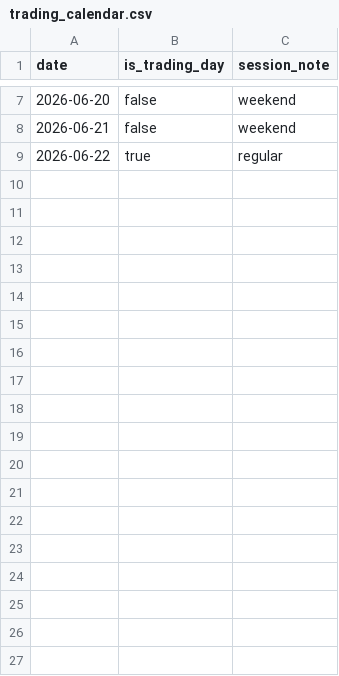
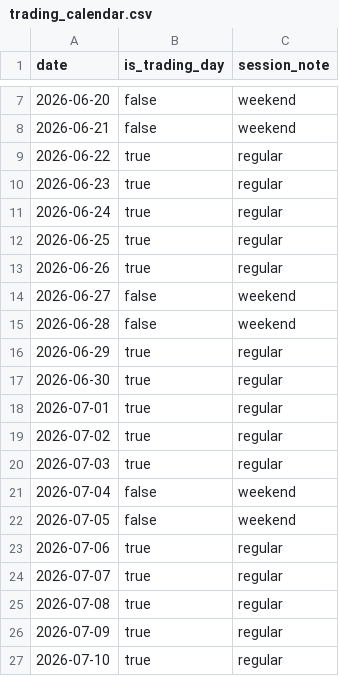
Before and after one commit to RyanLu0203/A_share_premarket_core, a CSV file: configs/project/trading_calendar.csv, drawn as a sheet; only a part is shown, gaps mark what is left out; the diff names each change by its address in the sheet, - before the commit and + after, or states it on an @@ line.

```diff
--- a/configs/project/trading_calendar.csv
+++ b/configs/project/trading_calendar.csv
+row 10: 2026-06-23 | true | regular
+row 11: 2026-06-24 | true | regular
+row 12: 2026-06-25 | true | regular
+row 13: 2026-06-26 | true | regular
+row 14: 2026-06-27 | false | weekend
+row 15: 2026-06-28 | false | weekend
+row 16: 2026-06-29 | true | regular
+row 17: 2026-06-30 | true | regular
+row 18: 2026-07-01 | true | regular
+row 19: 2026-07-02 | true | regular
+row 20: 2026-07-03 | true | regular
+row 21: 2026-07-04 | false | weekend
+row 22: 2026-07-05 | false | weekend
+row 23: 2026-07-06 | true | regular
+row 24: 2026-07-07 | true | regular
+row 25: 2026-07-08 | true | regular
+row 26: 2026-07-09 | true | regular
+row 27: 2026-07-10 | true | regular
```
Also changed, not shown: outputs/research/goal_premarket_position_management_operational01_daily_exposure_envelope.csv, outputs/research/premarket_position_management/2026-07-01/abstention_summary.csv, 31 other files.
